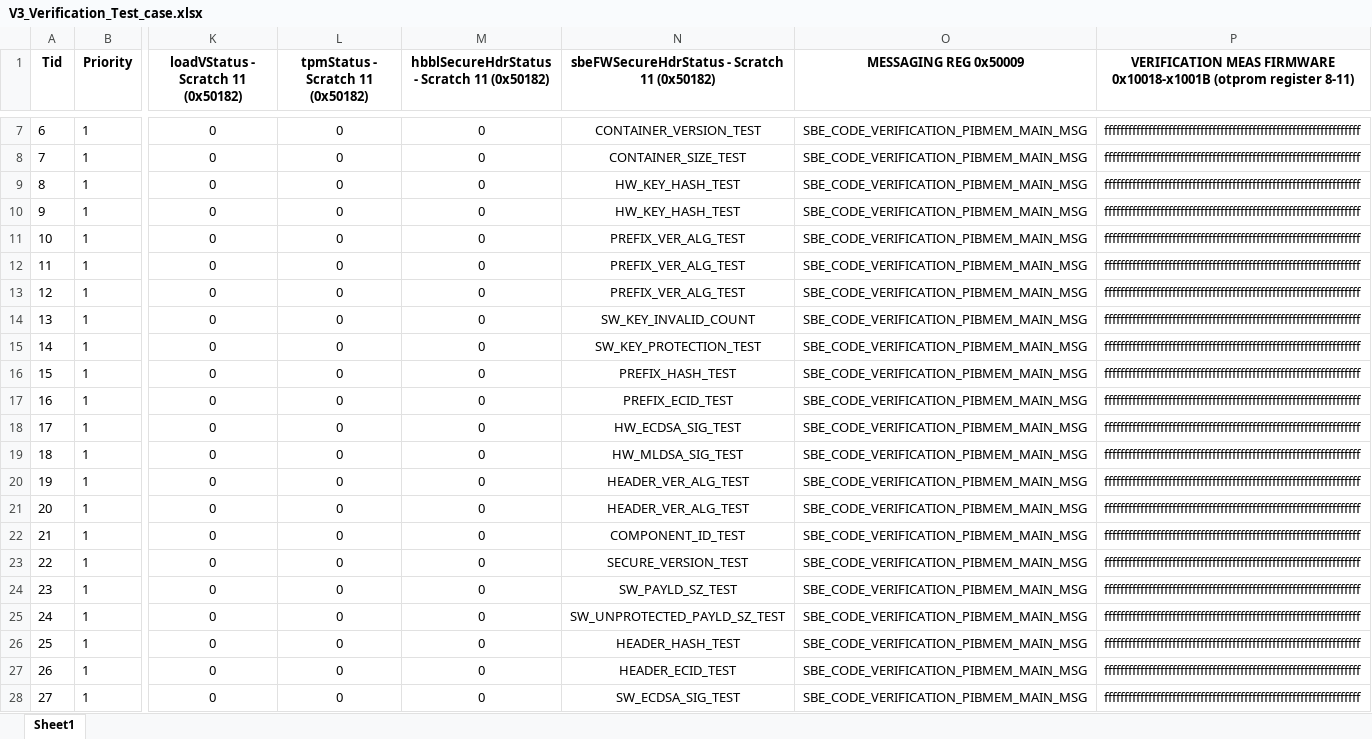
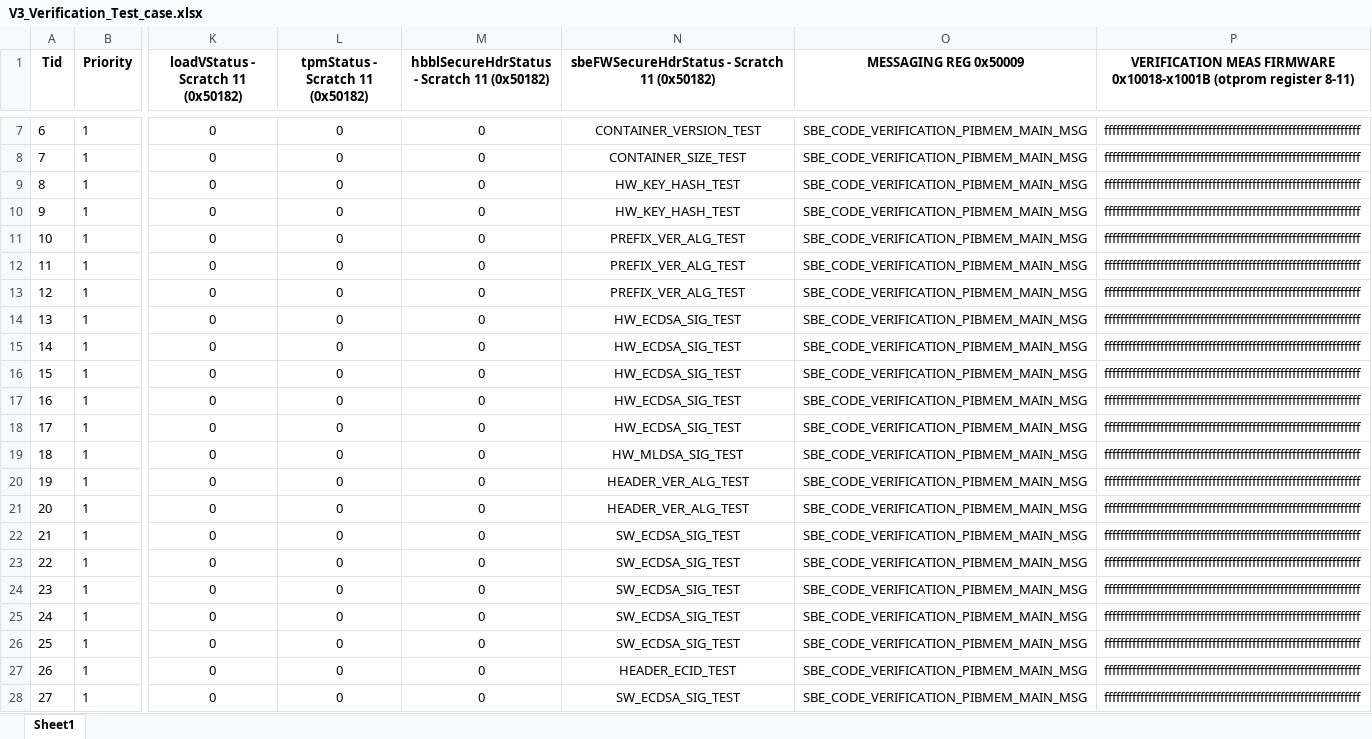
Before and after one commit to open-power/sbe, an Excel workbook: src/tools/hwtestsuiteverificationimg/V3_Verification_Test_case.xlsx, sheet Sheet1, drawn as a sheet; only a part is shown, gaps mark what is left out; values as stored, in another font and other column widths than the file's, no borders; the diff covers the shown part only; the diff names each change by its address in the sheet, - before the commit and + after, or states it on an @@ line.

Commit message:
P11 hw verification image regression tool updates
-Update Excel with right expected secure boot status codes incase
 of any prefix or fw header fails
-Update image tool to generate hbbl corrupted header as a separate
binary that can be used in cronus to point to crorecoversbe

Change-Id: I984e66573f91cc5d588cb3a2e559c30aa3da5d3c
Signed-off-by: akhis023 <akhis023@in.ibm.com>
Reviewed-on: http://rchgit01.rchland.ibm.com/gerrit1/c/hw/ppe/+/188422
Reviewed-by: Rangaswamy H B <rangaswamy.h.b@ibm.com>
Tested-by: Jenkins Server <pfd-jenkins+hostboot@us.ibm.com>
Tested-by: Jenkins Combined Simics CI <combined-simics-ci+hostboot@us.ibm.com>
Tested-by: Jenkins OP HW <op-hw-jenkins+hostboot@us.ibm.com>
Tested-by: PPE CI <ppe-ci+hostboot@us.ibm.com>
Tested-by: Jenkins OP Build CI <op-jenkins+hostboot@us.ibm.com>
Tested-by: FSP CI Jenkins <fsp-CI-jenkins+hostboot@us.ibm.com>
Reviewed-by: Sunil Kumar <skumar8j@in.ibm.com>

```diff
--- a/src/tools/hwtestsuiteverificationimg/V3_Verification_Test_case.xlsx (sheet Sheet1)
+++ b/src/tools/hwtestsuiteverificationimg/V3_Verification_Test_case.xlsx (sheet Sheet1)
-N14: SW_KEY_INVALID_COUNT
+N14: HW_ECDSA_SIG_TEST
-N15: SW_KEY_PROTECTION_TEST
+N15: HW_ECDSA_SIG_TEST
-N16: PREFIX_HASH_TEST
+N16: HW_ECDSA_SIG_TEST
-N17: PREFIX_ECID_TEST
+N17: HW_ECDSA_SIG_TEST
-N22: COMPONENT_ID_TEST
+N22: SW_ECDSA_SIG_TEST
-N23: SECURE_VERSION_TEST
+N23: SW_ECDSA_SIG_TEST
-N24: SW_PAYLD_SZ_TEST
+N24: SW_ECDSA_SIG_TEST
-N25: SW_UNPROTECTED_PAYLD_SZ_TEST
+N25: SW_ECDSA_SIG_TEST
-N26: HEADER_HASH_TEST
+N26: SW_ECDSA_SIG_TEST
```
Also changed, not shown: 9 edited cells elsewhere in this sheet, 1 other file.
